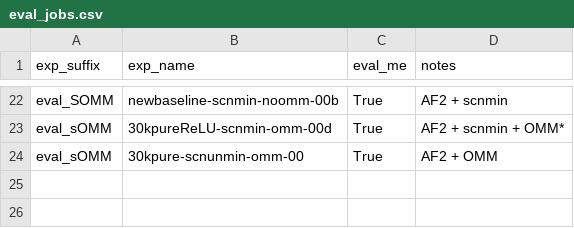
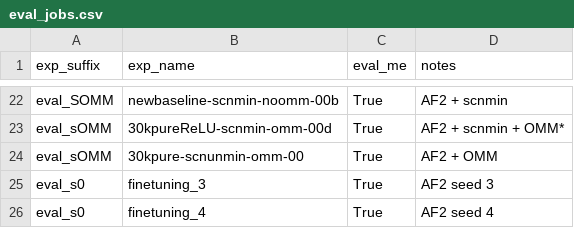
Before and after one commit to jonathanking/openfold, a CSV file: jk_research/evaluations/eval_jobs.csv, drawn as a sheet; only a part is shown, gaps mark what is left out.

Commit message:
Update eval jobs.

```diff
--- a/jk_research/evaluations/eval_jobs.csv
+++ b/jk_research/evaluations/eval_jobs.csv
@@ -24 +24,3 @@ eval_sOMM,"30kpureReLU-scnmin-omm-00d","True",AF2 + scnmin + OMM*
 eval_sOMM,"30kpure-scnunmin-omm-00","True",AF2 + OMM
+eval_s0,"finetuning_3","True",AF2 seed 3
+eval_s0,"finetuning_4","True",AF2 seed 4
```
